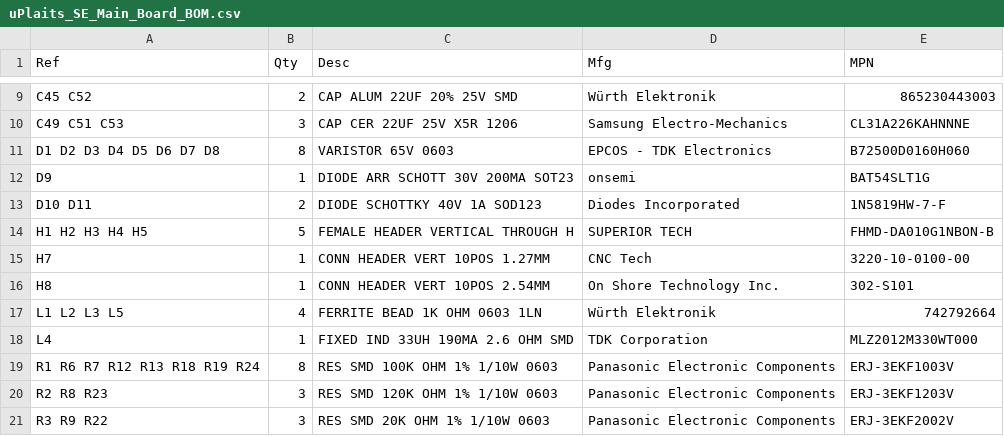
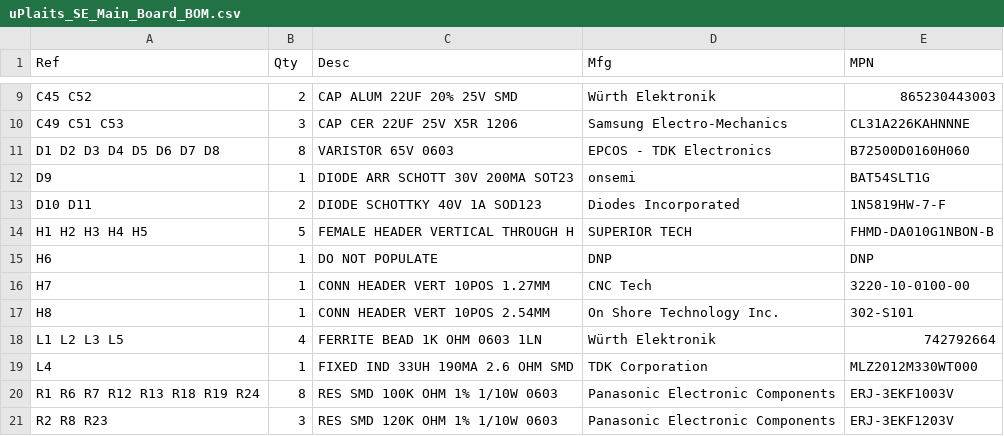
Before and after one commit to loglow/uPlaits_SE, a CSV file: uPlaits_SE_Main_Board_BOM.csv, drawn as a sheet; only a part is shown, gaps mark what is left out; the shorter side is filled out with more unchanged rows; the diff names each change by its address in the sheet, - before the commit and + after, or states it on an @@ line.

```diff
--- a/uPlaits_SE_Main_Board_BOM.csv
+++ b/uPlaits_SE_Main_Board_BOM.csv
+row 15: H6 | 1 | DO NOT POPULATE | DNP | DNP
```
Also changed, not shown: uPlaits_SE_Control_Board_XYR.csv, uPlaits_SE_Main_Board_XYR.csv, 9 other files.
